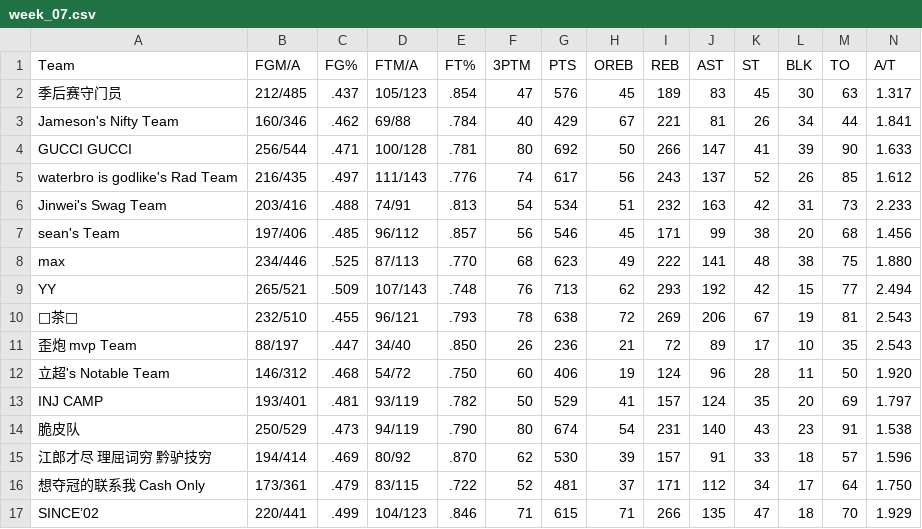
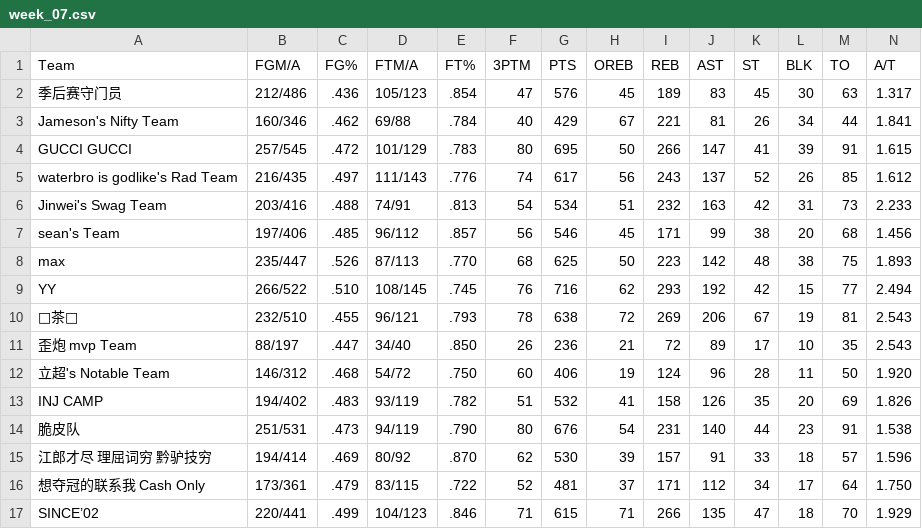
Before and after one commit to williamww19/fantasy, a CSV file: data/league_33203/weekly_stats/week_07.csv, drawn as a sheet; only a part is shown; the diff names each change by its address in the sheet, - before the commit and + after, or states it on an @@ line.

```diff
--- a/data/league_33203/weekly_stats/week_07.csv
+++ b/data/league_33203/weekly_stats/week_07.csv
-B2 (FGM/A): 212/485
+B2 (FGM/A): 212/486
-C2 (FG%): .437
+C2 (FG%): .436
-B4 (FGM/A): 256/544
+B4 (FGM/A): 257/545
-C4 (FG%): .471
+C4 (FG%): .472
-D4 (FTM/A): 100/128
+D4 (FTM/A): 101/129
-E4 (FT%): .781
+E4 (FT%): .783
-G4 (PTS): 692
+G4 (PTS): 695
-M4 (TO): 90
+M4 (TO): 91
-N4 (A/T): 1.633
+N4 (A/T): 1.615
-B8 (FGM/A): 234/446
+B8 (FGM/A): 235/447
-C8 (FG%): .525
+C8 (FG%): .526
-G8 (PTS): 623
+G8 (PTS): 625
-H8 (OREB): 49
+H8 (OREB): 50
-I8 (REB): 222
+I8 (REB): 223
-J8 (AST): 141
+J8 (AST): 142
-N8 (A/T): 1.880
+N8 (A/T): 1.893
-B9 (FGM/A): 265/521
+B9 (FGM/A): 266/522
-C9 (FG%): .509
+C9 (FG%): .510
-D9 (FTM/A): 107/143
+D9 (FTM/A): 108/145
-E9 (FT%): .748
+E9 (FT%): .745
-G9 (PTS): 713
+G9 (PTS): 716
-B13 (FGM/A): 193/401
+B13 (FGM/A): 194/402
-C13 (FG%): .481
+C13 (FG%): .483
-F13 (3PTM): 50
+F13 (3PTM): 51
-G13 (PTS): 529
+G13 (PTS): 532
-I13 (REB): 157
+I13 (REB): 158
-J13 (AST): 124
+J13 (AST): 126
-N13 (A/T): 1.797
+N13 (A/T): 1.826
-B14 (FGM/A): 250/529
+B14 (FGM/A): 251/531
-G14 (PTS): 674
+G14 (PTS): 676
-K14 (ST): 43
+K14 (ST): 44
```
Also changed, not shown: data/league_13648/weekly_stats/week_07.csv, data/league_13648/weekly_summary/week_07.csv, 3 other files.
